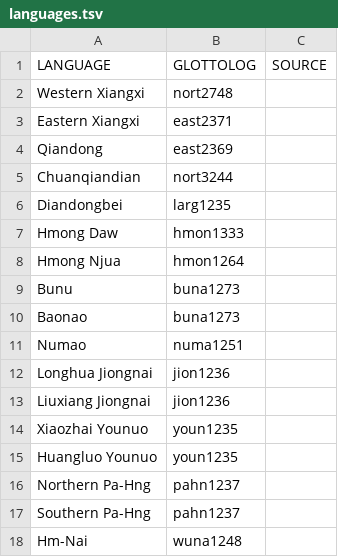
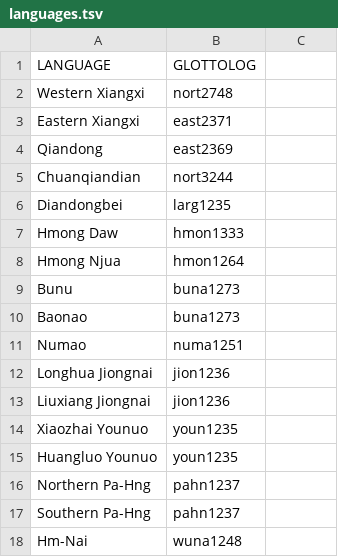
Before and after one commit to Wu-Urbanek/Hmong-Mien_Language_family, a TSV file: helper/languages.tsv, drawn as a sheet; the diff names each change by its address in the sheet, - before the commit and + after, or states it on an @@ line.

```diff
--- a/helper/languages.tsv
+++ b/helper/languages.tsv
-C1: SOURCE
+C1: (empty)
```
Also changed, not shown: 5 other files.
